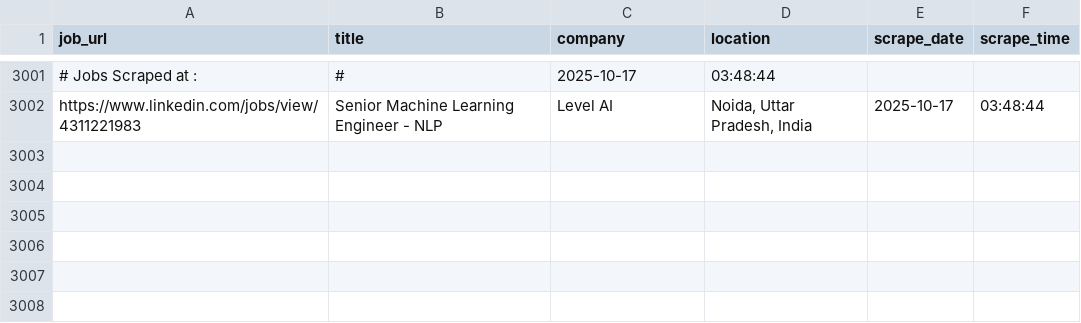
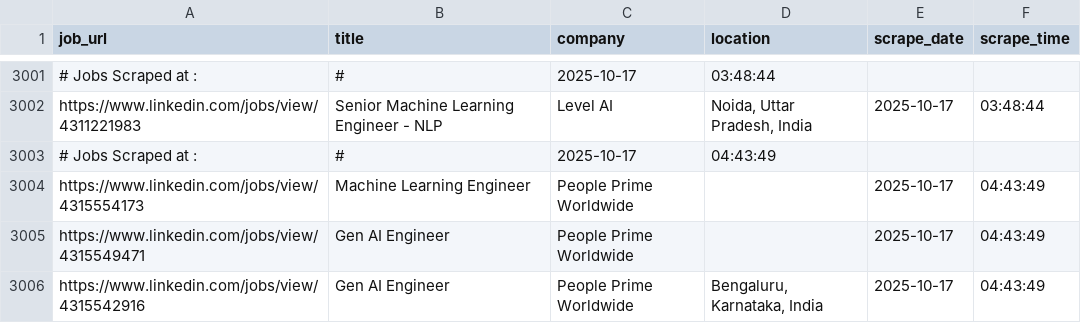
Before and after one commit to ANKIT0017/AUTO-search, a CSV file: jobs_main.csv, drawn as a sheet; only a part is shown, gaps mark what is left out.

```diff
--- a/jobs_main.csv
+++ b/jobs_main.csv
@@ -3002 +3002,5 @@
 "https://www.linkedin.com/jobs/view/4311221983","Senior Machine Learning Engineer - NLP","Level AI","Noida, Uttar Pradesh, India","2025-10-17","03:48:44"
+# Jobs Scraped at : , #, 2025-10-17, 04:43:49
+"https://www.linkedin.com/jobs/view/4315554173","Machine Learning Engineer","People Prime Worldwide","","2025-10-17","04:43:49"
+"https://www.linkedin.com/jobs/view/4315549471","Gen AI Engineer","People Prime Worldwide","","2025-10-17","04:43:49"
+"https://www.linkedin.com/jobs/view/4315542916","Gen AI Engineer","People Prime Worldwide","Bengaluru, Karnataka, India","2025-10-17","04:43:49"
```
